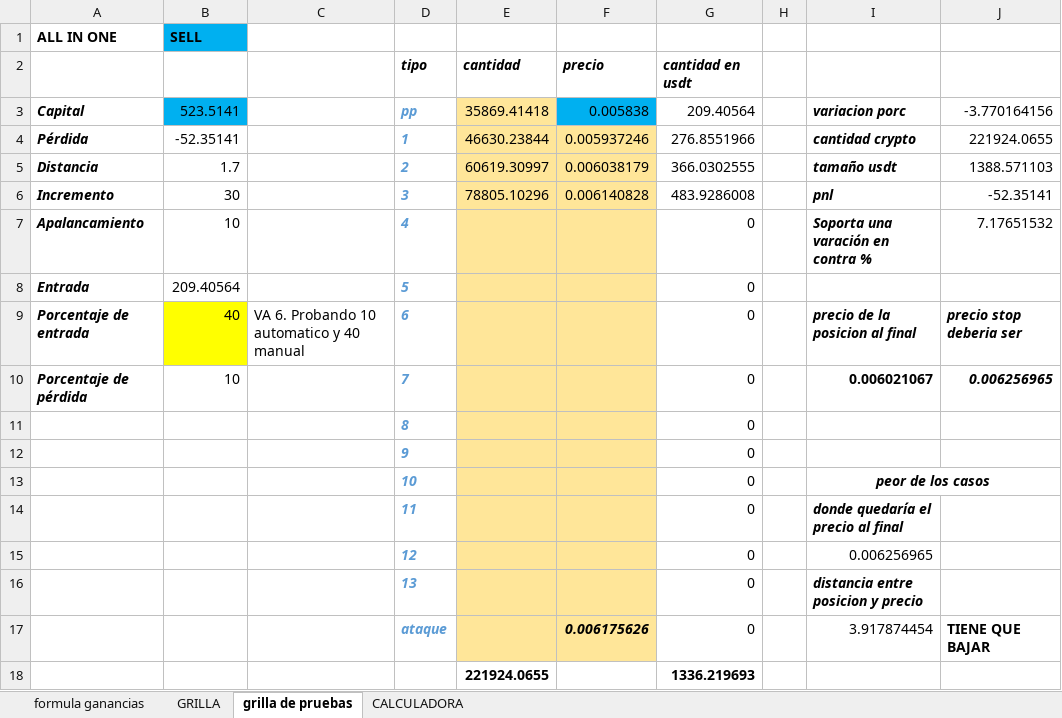
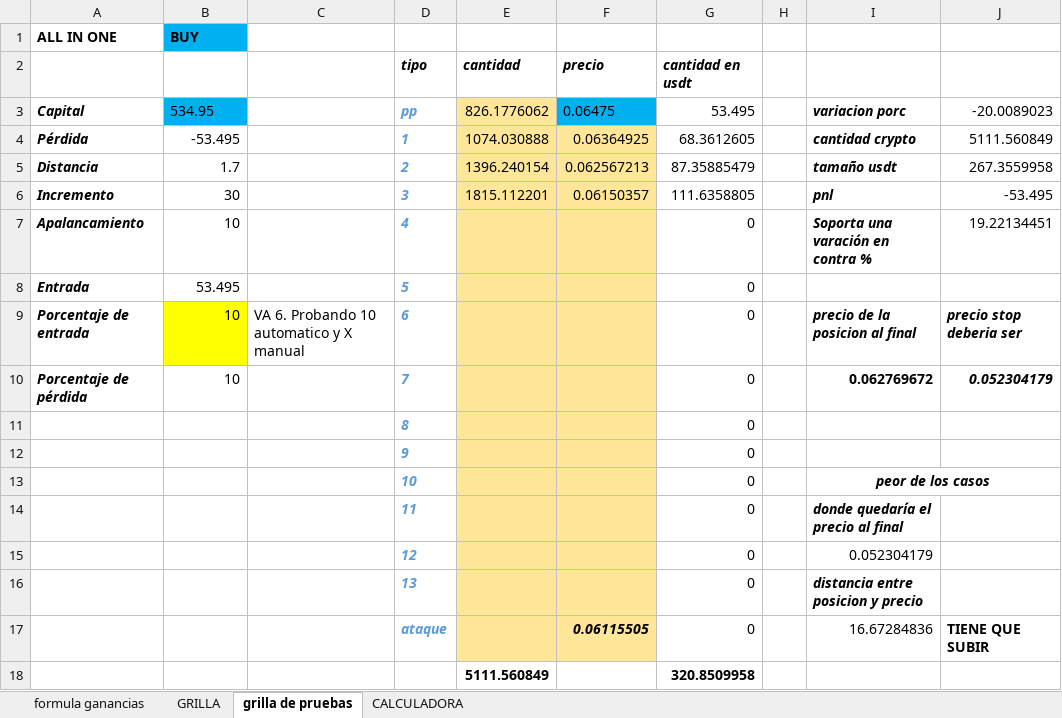
Before and after one commit to luisgomezzz/luchocrypto, an Excel workbook: old/FORMULAss.xlsx, sheet grilla de pruebas, drawn as a sheet; values as stored, in another font and other column widths than the file's, no borders; conditional formats not drawn; removed rows and columns are numbered as before the commit, all else as after; the diff names each change by its address in the sheet, - before the commit and + after, or states it on an @@ line.

```diff
--- a/old/FORMULAss.xlsx (sheet grilla de pruebas)
+++ b/old/FORMULAss.xlsx (sheet grilla de pruebas)
-B1: SELL
+B1: BUY
-B3: 523.5141
+B3: 534.95
-E3: 35869.41418
+E3: 826.1776062
-F3: 0.005838
+F3: 0.06475
-G3: 209.40564
+G3: 53.495
-J3: -3.770164156
+J3: -20.0089023
-B4: -52.35141
+B4: -53.495
-E4: 46630.23844
+E4: 1074.030888
-F4: 0.005937246
+F4: 0.06364925
-G4: 276.8551966
+G4: 68.3612605
-J4: 221924.0655
+J4: 5111.560849
-E5: 60619.30997
+E5: 1396.240154
-F5: 0.006038179
+F5: 0.062567213
-G5: 366.0302555
+G5: 87.35885479
-J5: 1388.571103
+J5: 267.3559958
-E6: 78805.10296
+E6: 1815.112201
-F6: 0.006140828
+F6: 0.06150357
-G6: 483.9286008
+G6: 111.6358805
-J6: -52.35141
+J6: -53.495
-J7: 7.17651532
+J7: 19.22134451
-B8: 209.40564
+B8: 53.495
-B9: 40
+B9: 10
-C9: VA 6. Probando 10 automatico y 40 manual
+C9: VA 6. Probando 10 automatico y X manual
-I10: 0.006021067
+I10: 0.062769672
-J10: 0.006256965
+J10: 0.052304179
-I15: 0.006256965
+I15: 0.052304179
-row 17:  |  |  | ataque |  | 0.006175626 | 0 |  | 3.917874454 | TIENE QUE BAJAR
-row 18:  |  |  |  | 221924.0655 |  | 1336.219693
+row 17:  |  |  | ataque |  | 0.06115505 | 0 |  | 16.67284836 | TIENE QUE SUBIR
+row 18:  |  |  |  | 5111.560849 |  | 320.8509958
```
Also changed, not shown: sheet CALCULADORA, hidden cells, 3 other files.
